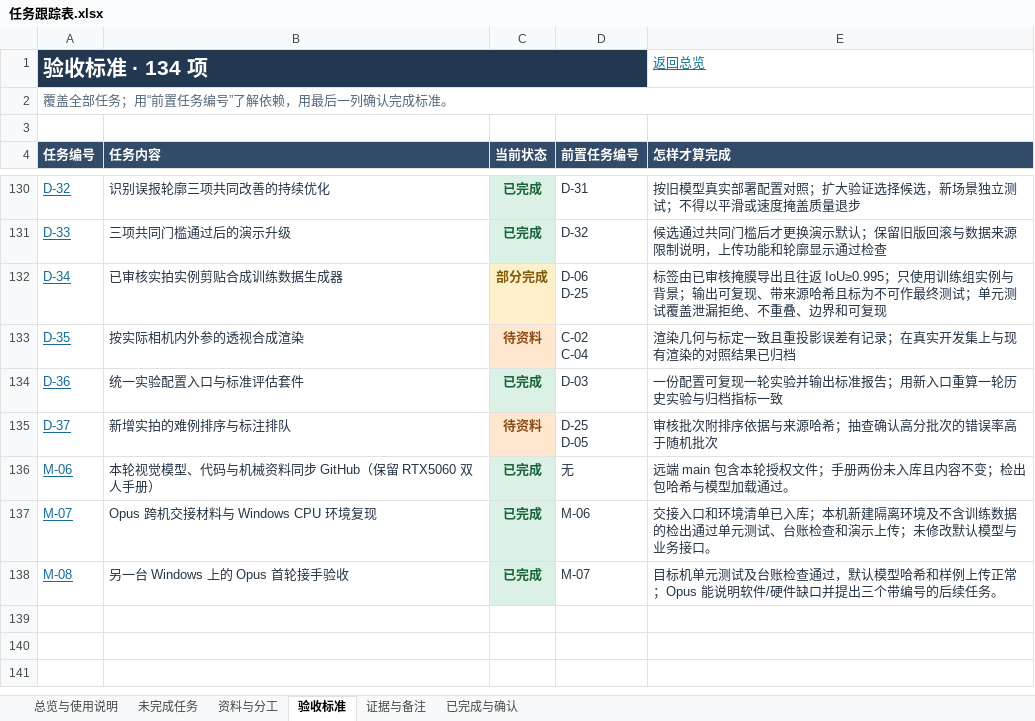
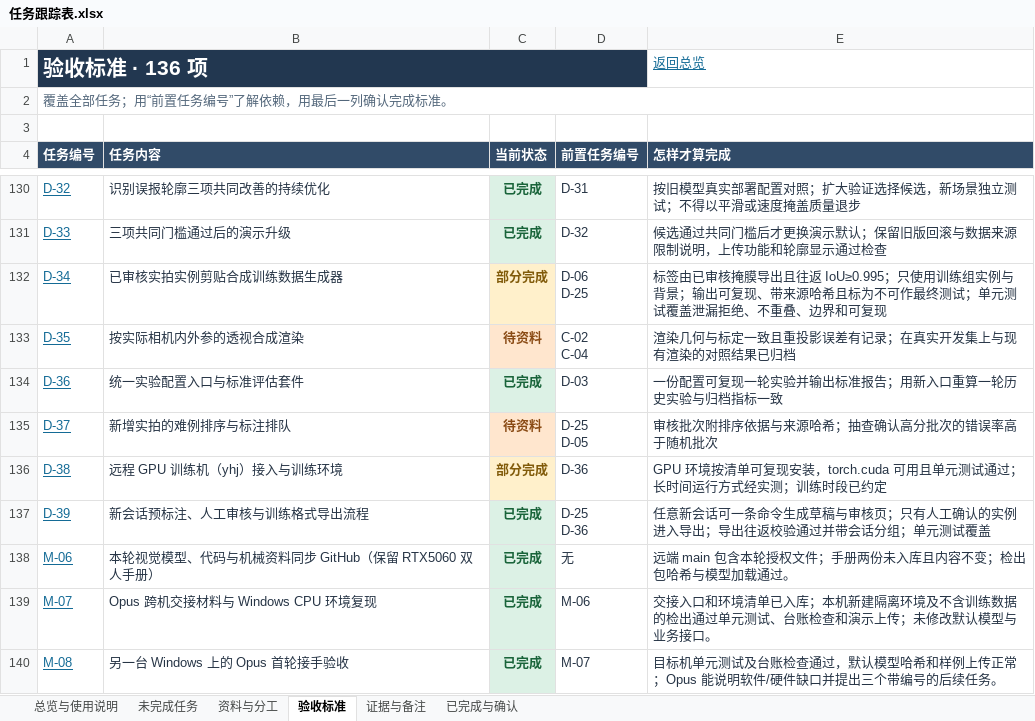
Before and after one commit to zhangyizhen123/smart-sorting, an Excel workbook: docs/任务跟踪表.xlsx, sheet 验收标准, drawn as a sheet; only a part is shown, gaps mark what is left out; values as stored, in another font and other column widths than the file's, no borders; table styles not drawn; ↵ is a line break in a cell; the diff names each change by its address in the sheet, - before the commit and + after, or states it on an @@ line.

```diff
--- a/docs/任务跟踪表.xlsx (sheet 验收标准)
+++ b/docs/任务跟踪表.xlsx (sheet 验收标准)
-A1 (任务编号): 验收标准 · 134 项
+A1 (任务编号): 验收标准 · 136 项
+row 136: D-38 | 远程 GPU 训练机（yhj）接入与训练环境 | 部分完成 | D-36 | GPU 环境按清单可复现安装，torch.cuda 可用且单元测试通过；长时间运行方式经实测；训练时段已约定
+row 137: D-39 | 新会话预标注、人工审核与训练格式导出流程 | 已完成 | D-25 ↵ D-36 | 任意新会话可一条命令生成草稿与审核页；只有人工确认的实例进入导出；导出往返校验通过并带会话分组；单元测试覆盖
```
Also changed, not shown: sheet 证据与备注, sheet 未完成任务, sheet 资料与分工, sheet 已完成与确认, sheet 总览与使用说明, formulas that keep their value, 26 other files.
